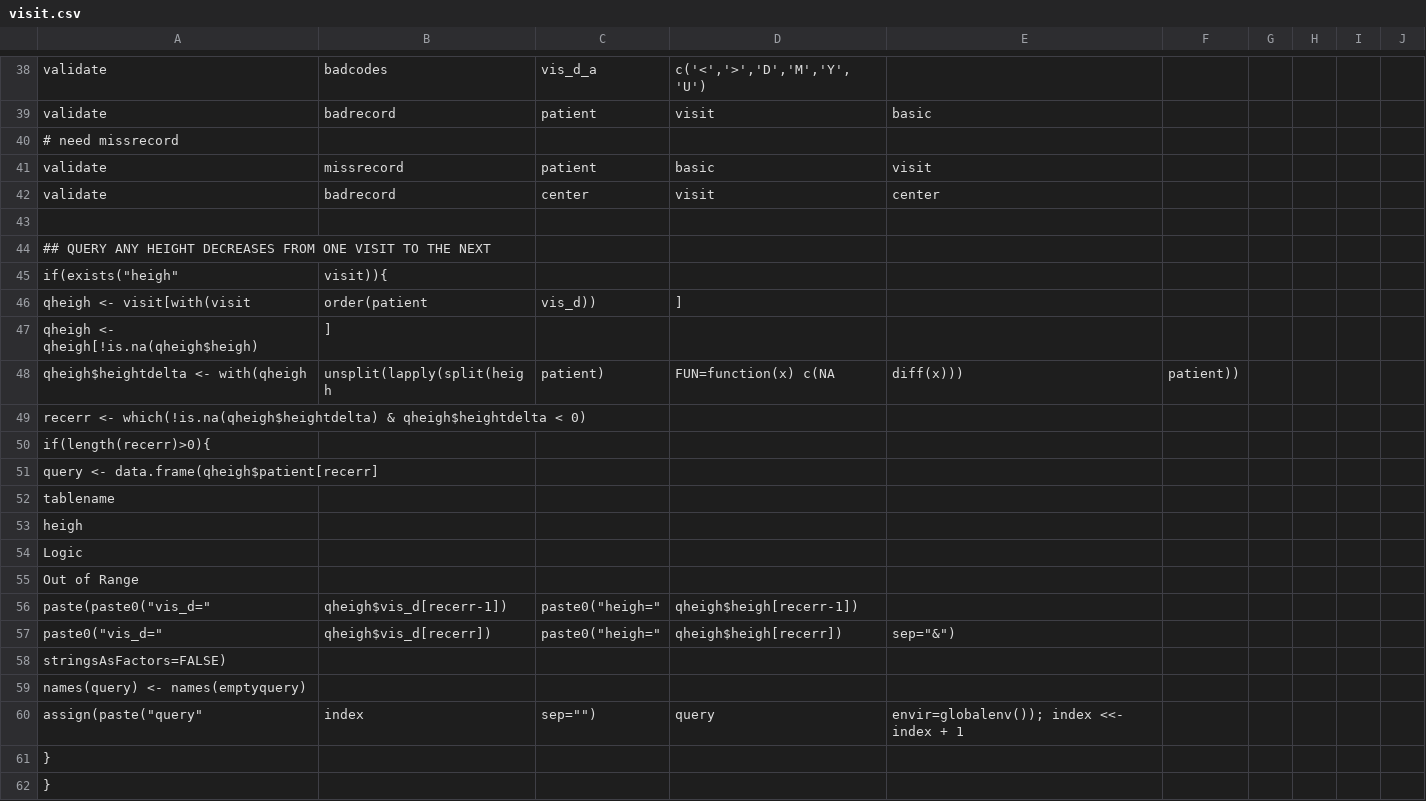
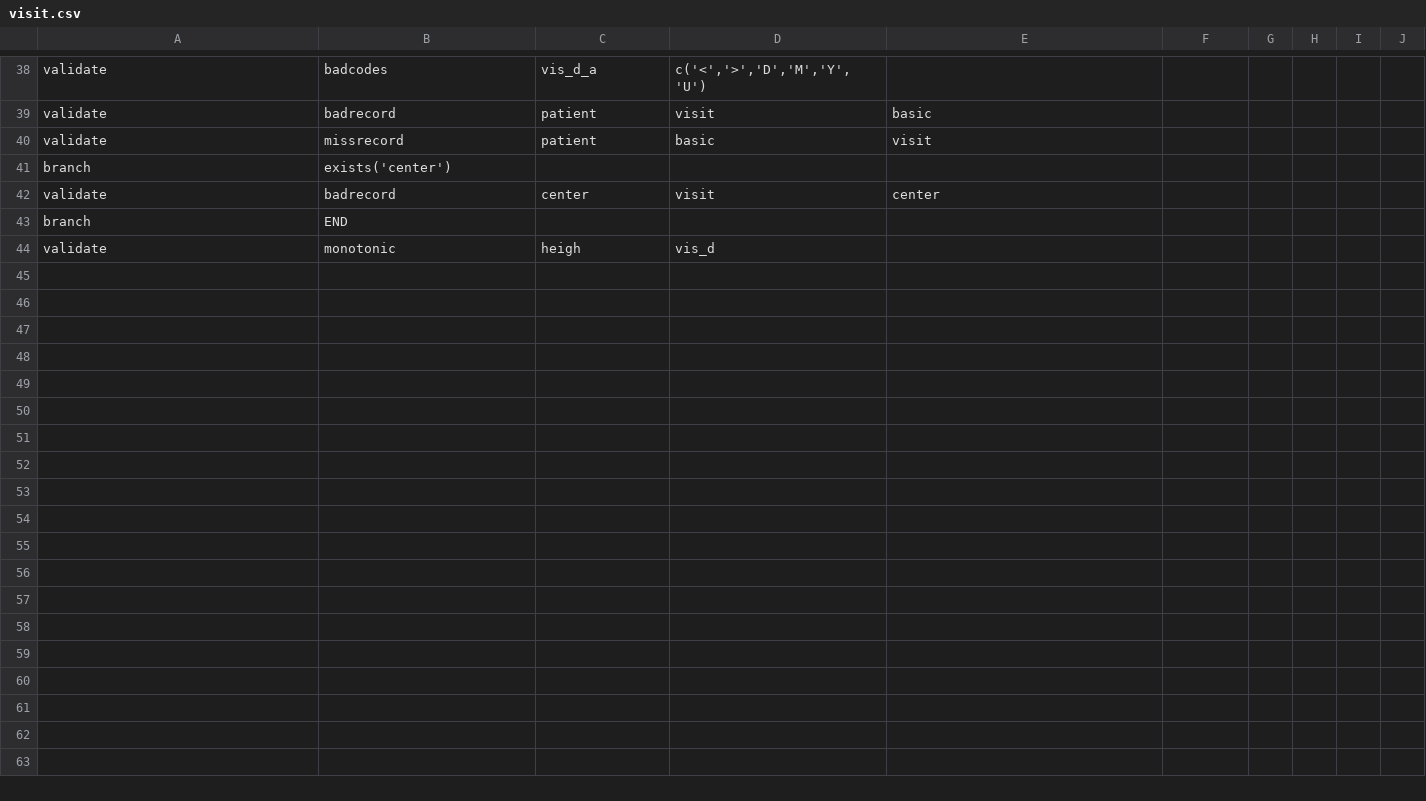
Before and after one commit to ldriggen-iu/qa-checks-r, a CSV file: rules/visit.csv, drawn as a sheet; only a part is shown, gaps mark what is left out; removed rows and columns are numbered as before the commit, all else as after; the diff names each change by its address in the sheet, - before the commit and + after, or states it on an @@ line.

```diff
--- a/rules/visit.csv
+++ b/rules/visit.csv
-row 40: # need missrecord
+row 41: branch | exists('center')
-row 43: (empty)
+row 43: branch | END
-row 44: ## QUERY ANY HEIGHT DECREASES FROM ONE VISIT TO THE NEXT
-row 45: if(exists("heigh" | visit)){
-row 46: qheigh <- visit[with(visit | order(patient | vis_d)) | ]
-row 47: qheigh <- qheigh[!is.na(qheigh$heigh) | ]
-row 48: qheigh$heightdelta <- with(qheigh | unsplit(lapply(split(heigh | patient) | FUN=function(x) c(NA | diff(x))) | patient))
-row 49: recerr <- which(!is.na(qheigh$heightdelta) & qheigh$heightdelta < 0)
-row 50: if(length(recerr)>0){
-row 51: query <- data.frame(qheigh$patient[recerr]
-row 52: tablename
-row 53: heigh
-row 54: Logic
-row 55: Out of Range
-row 56: paste(paste0("vis_d=" | qheigh$vis_d[recerr-1]) | paste0("heigh=" | qheigh$heigh[recerr-1])
-row 57: paste0("vis_d=" | qheigh$vis_d[recerr]) | paste0("heigh=" | qheigh$heigh[recerr]) | sep="&")
-row 58: stringsAsFactors=FALSE)
-row 59: names(query) <- names(emptyquery)
-row 60: assign(paste("query" | index | sep="") | query | envir=globalenv()); index <<- index + 1
-row 61: }
-row 62: }
+row 44: validate | monotonic | heigh | vis_d
```
Also changed, not shown: rules/basic.csv, rules/center.csv, 4 other files.
